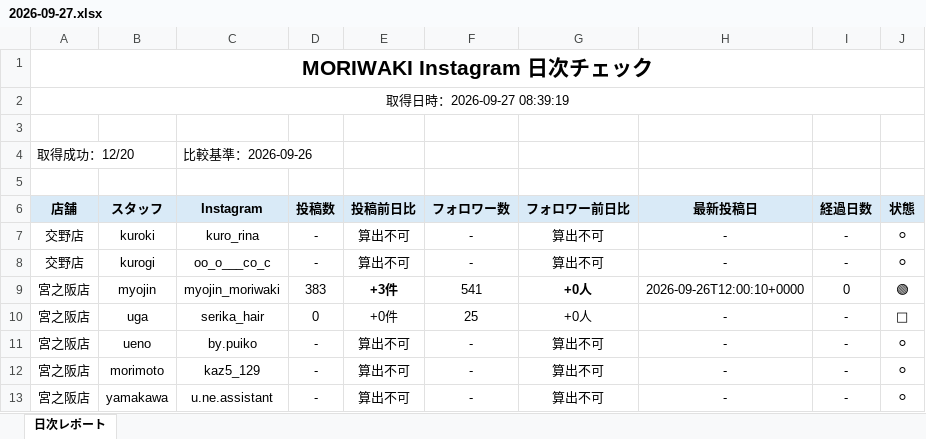
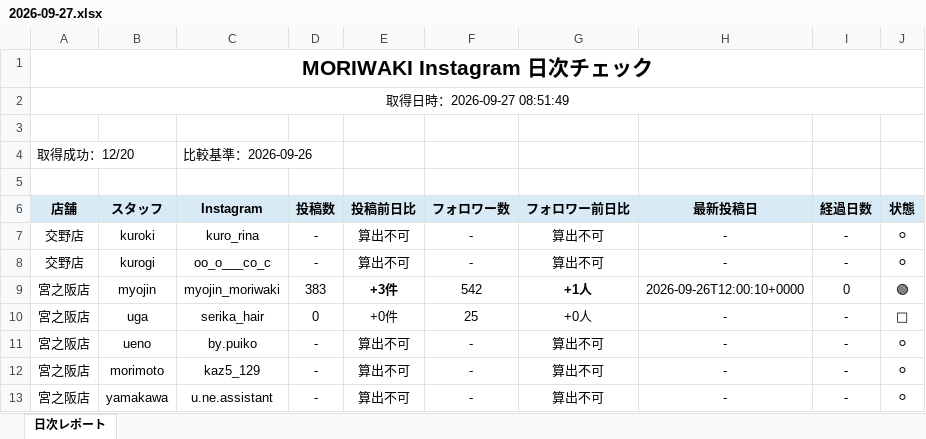
Before and after one commit to tatsuya20100530-cell/-MORIWAKI, an Excel workbook: instagram-daily-checker/reports/2026-09-27.xlsx, sheet 日次レポート, drawn as a sheet; only a part is shown; values as stored, in another font and other column widths than the file's, no borders; the diff names each change by its address in the sheet, - before the commit and + after, or states it on an @@ line.

```diff
--- a/instagram-daily-checker/reports/2026-09-27.xlsx (sheet 日次レポート)
+++ b/instagram-daily-checker/reports/2026-09-27.xlsx (sheet 日次レポート)
-A2 (店舗): 取得日時：2026-09-27 08:39:19
+A2 (店舗): 取得日時：2026-09-27 08:51:49
-F9 (フォロワー数): 541
+F9 (フォロワー数): 542
-G9 (フォロワー前日比): +0人
+G9 (フォロワー前日比): +1人
```
Also changed, not shown: instagram-daily-checker/reports/latest.xlsx, 5 other files.
